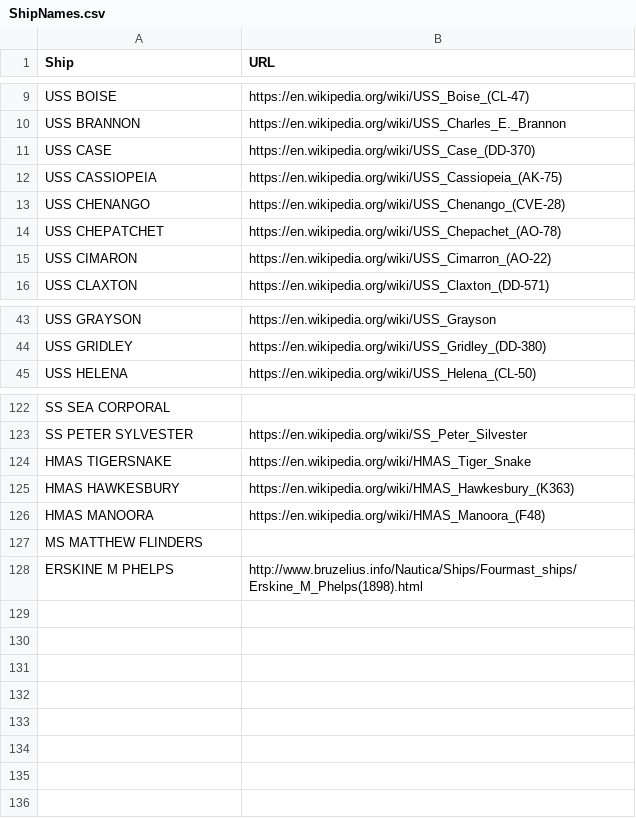
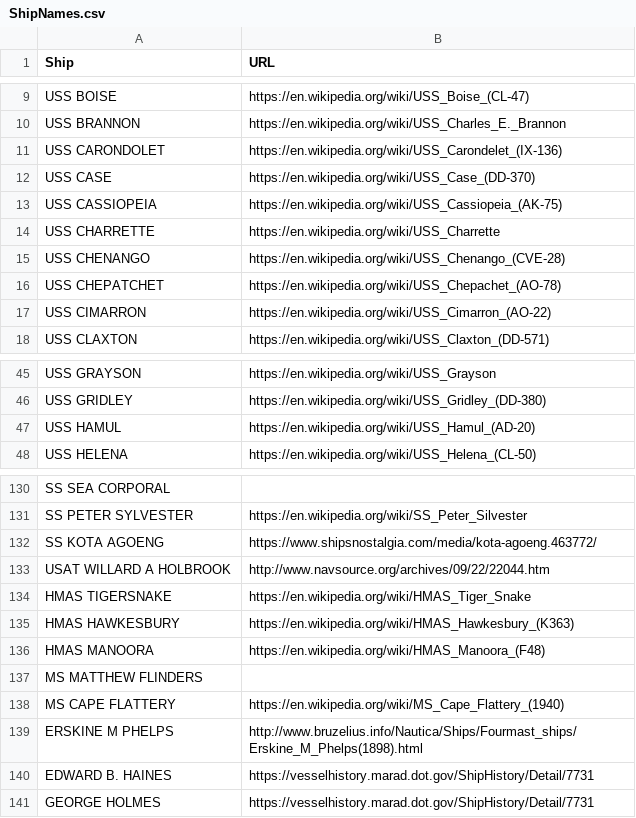
Before and after one commit to bertcarnell/USS-Saufley-DD-465, a CSV file: src/ShipNames.csv, drawn as a sheet; only a part is shown, gaps mark what is left out; the diff covers the shown part only.

```diff
--- a/src/ShipNames.csv
+++ b/src/ShipNames.csv
@@ -10,7 +10,9 @@ USS BOISE,https://en.wikipedia.org/wiki/USS_Boise_(CL-47)
 USS BRANNON,https://en.wikipedia.org/wiki/USS_Charles_E._Brannon
+USS CARONDOLET,https://en.wikipedia.org/wiki/USS_Carondelet_(IX-136)
 USS CASE,https://en.wikipedia.org/wiki/USS_Case_(DD-370)
 USS CASSIOPEIA,https://en.wikipedia.org/wiki/USS_Cassiopeia_(AK-75)
+USS CHARRETTE,https://en.wikipedia.org/wiki/USS_Charrette
 USS CHENANGO,https://en.wikipedia.org/wiki/USS_Chenango_(CVE-28)
 USS CHEPATCHET,https://en.wikipedia.org/wiki/USS_Chepachet_(AO-78)
-USS CIMARON,https://en.wikipedia.org/wiki/USS_Cimarron_(AO-22)
+USS CIMARRON,https://en.wikipedia.org/wiki/USS_Cimarron_(AO-22)
 USS CLAXTON,https://en.wikipedia.org/wiki/USS_Claxton_(DD-571)
@@ -44,2 +46,3 @@ USS GRAYSON,https://en.wikipedia.org/wiki/USS_Grayson
 USS GRIDLEY,https://en.wikipedia.org/wiki/USS_Gridley_(DD-380)
+USS HAMUL,https://en.wikipedia.org/wiki/USS_Hamul_(AD-20)
 USS HELENA,https://en.wikipedia.org/wiki/USS_Helena_(CL-50)
@@ -123,2 +131,4 @@ SS SEA CORPORAL
 SS PETER SYLVESTER,https://en.wikipedia.org/wiki/SS_Peter_Silvester
+SS KOTA AGOENG,https://www.shipsnostalgia.com/media/kota-agoeng.463772/
+USAT WILLARD A HOLBROOK,http://www.navsource.org/archives/09/22/22044.htm
 HMAS TIGERSNAKE,https://en.wikipedia.org/wiki/HMAS_Tiger_Snake
@@ -127,2 +137,5 @@ HMAS MANOORA,https://en.wikipedia.org/wiki/HMAS_Manoora_(F48)
 MS MATTHEW FLINDERS
+MS CAPE FLATTERY,https://en.wikipedia.org/wiki/MS_Cape_Flattery_(1940)
 ERSKINE M PHELPS,http://www.bruzelius.info/Nautica/Ships/Fourmast_ships/Erskine_M_Phelps(1898).html
+EDWARD B. HAINES,https://vesselhistory.marad.dot.gov/ShipHistory/Detail/7731
+GEORGE HOLMES,https://vesselhistory.marad.dot.gov/ShipHistory/Detail/7731
```
Also changed, not shown: 6 added rows and 1 removed row elsewhere in this file, 2 other files.
